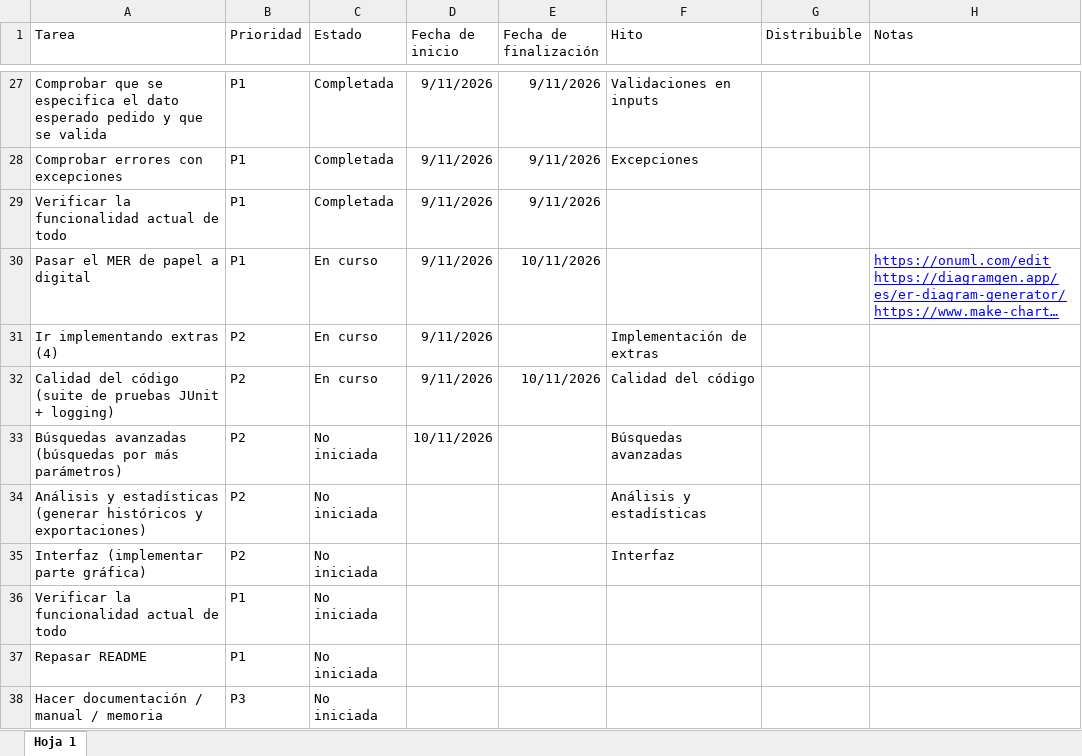
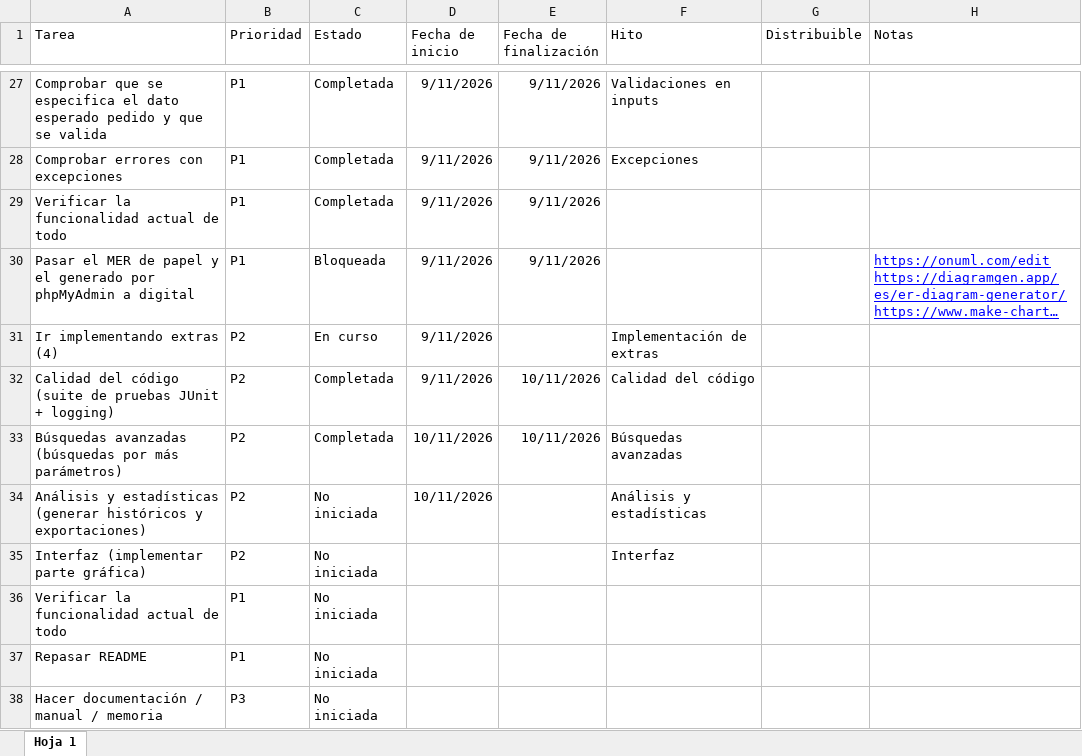
Before and after one commit to Lorena-Arbe-Sanchez/Repo_Suministros, an Excel workbook: Planificacion.xlsx, sheet Hoja 1, drawn as a sheet; only a part is shown, gaps mark what is left out; long unchanged cells end in …; values as stored, in another font and other column widths than the file's, no borders; charts and pictures and table styles not drawn; the diff names each change by its address in the sheet, - before the commit and + after, or states it on an @@ line.

```diff
--- a/Planificacion.xlsx (sheet Hoja 1)
+++ b/Planificacion.xlsx (sheet Hoja 1)
-A30 (Tarea): …de papel a digital
+A30 (Tarea): …de papel y el generado por phpMyAdmin a digital
-C30 (Estado): En curso
+C30 (Estado): Bloqueada
-E30 (Fecha de finalización): 10/11/2026
+E30 (Fecha de finalización): 9/11/2026
-C32 (Estado): En curso
+C32 (Estado): Completada
-C33 (Estado): No iniciada
+C33 (Estado): Completada
-E33 (Fecha de finalización): (empty)
+E33 (Fecha de finalización): 10/11/2026
-D34 (Fecha de inicio): (empty)
+D34 (Fecha de inicio): 10/11/2026
```
Also changed, not shown: 10 other files.
